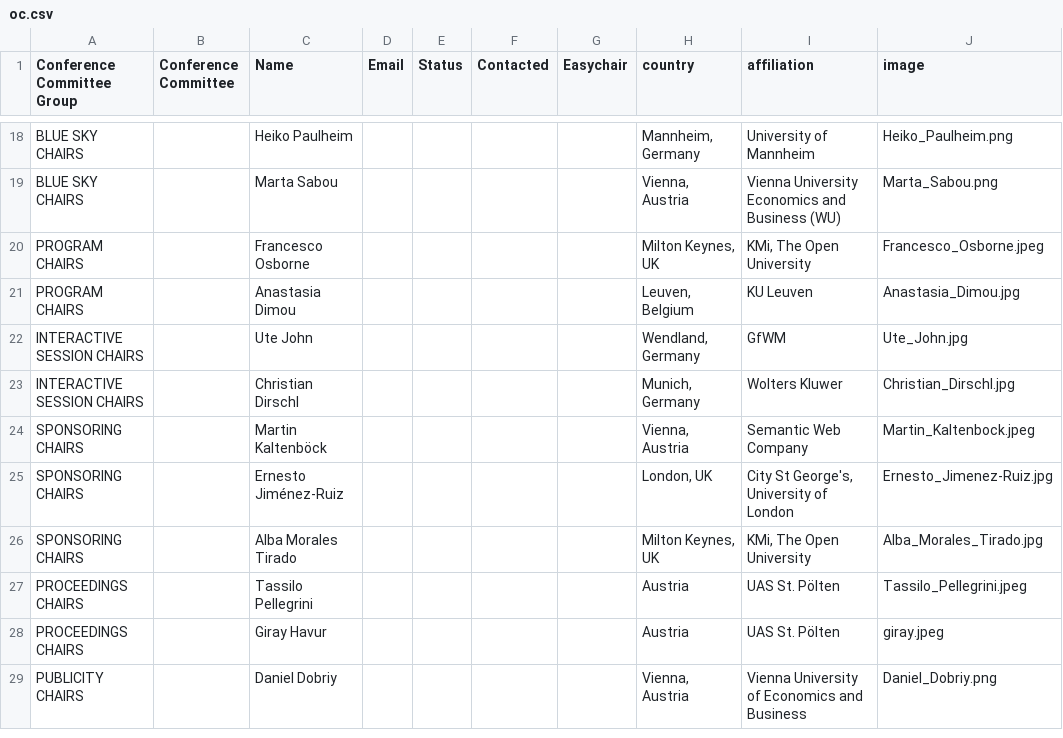
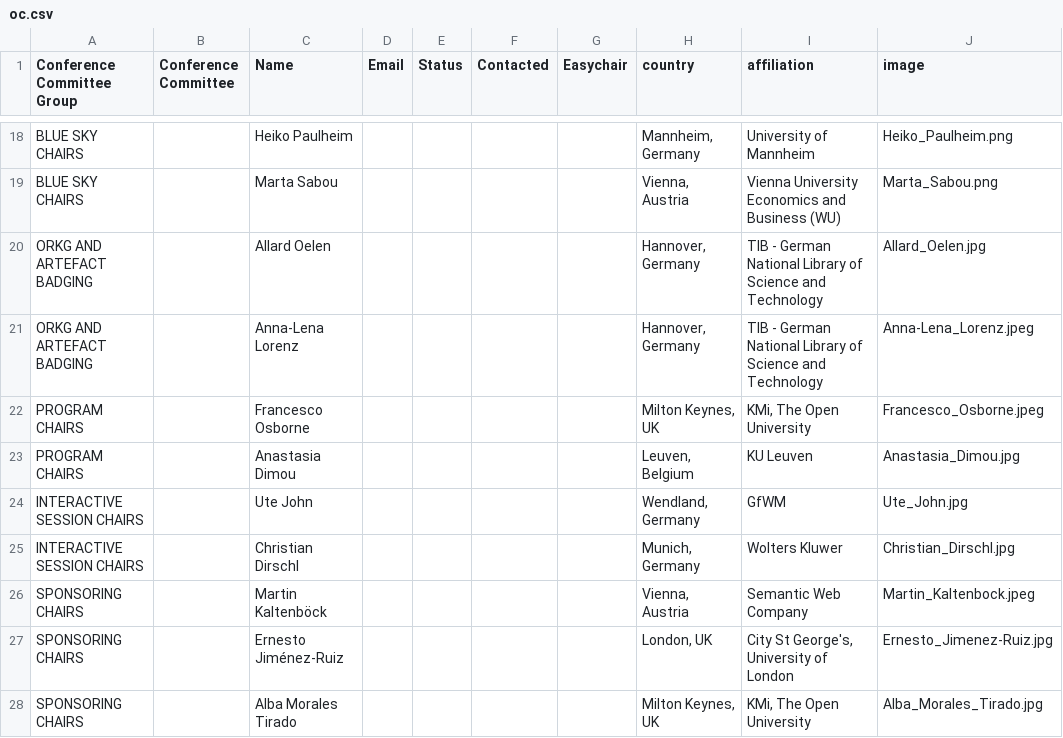
Before and after one commit to SEMANTiCS-org/2026-semantics-org.github.io, a CSV file: content/oc.csv, drawn as a sheet; only a part is shown, gaps mark what is left out; the shorter side is filled out with more unchanged rows.

Commit message:
feat(oc): add orkg

```diff
--- a/content/oc.csv
+++ b/content/oc.csv
@@ -19,2 +19,4 @@ BLUE SKY CHAIRS,,Heiko Paulheim,,,,,"Mannheim, Germany","University of Mannheim"
 BLUE SKY CHAIRS,,Marta Sabou,,,,,"Vienna, Austria","Vienna University Economics and Business (WU)",Marta_Sabou.png
+ORKG AND ARTEFACT BADGING ,,Allard Oelen,,,,,"Hannover, Germany","TIB - German National Library of Science and Technology",Allard_Oelen.jpg
+ORKG AND ARTEFACT BADGING ,,Anna-Lena Lorenz,,,,,"Hannover, Germany","TIB - German National Library of Science and Technology",Anna-Lena_Lorenz.jpeg
 PROGRAM CHAIRS,,Francesco Osborne,,,,,"Milton Keynes, UK","KMi, The Open University",Francesco_Osborne.jpeg
```
Also changed, not shown: 2 other files.
